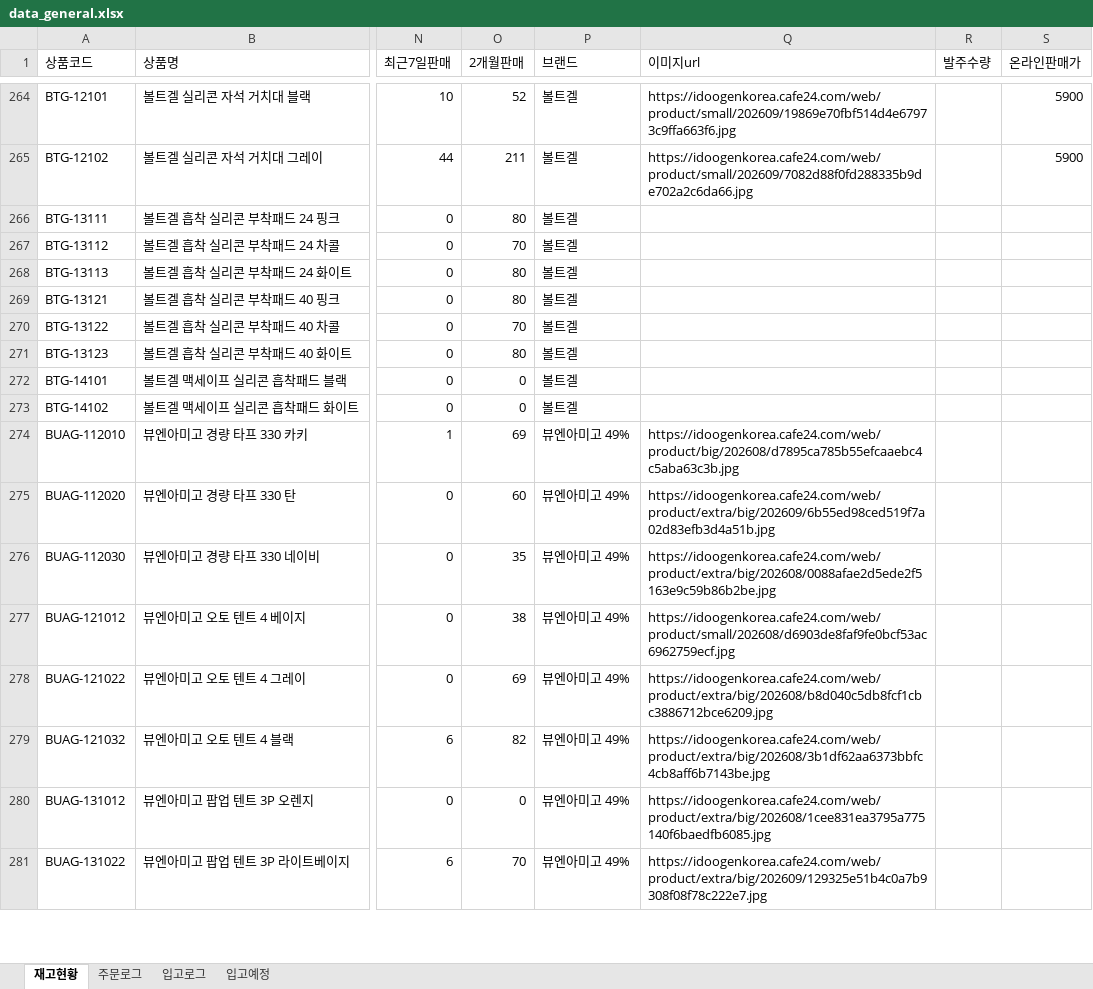
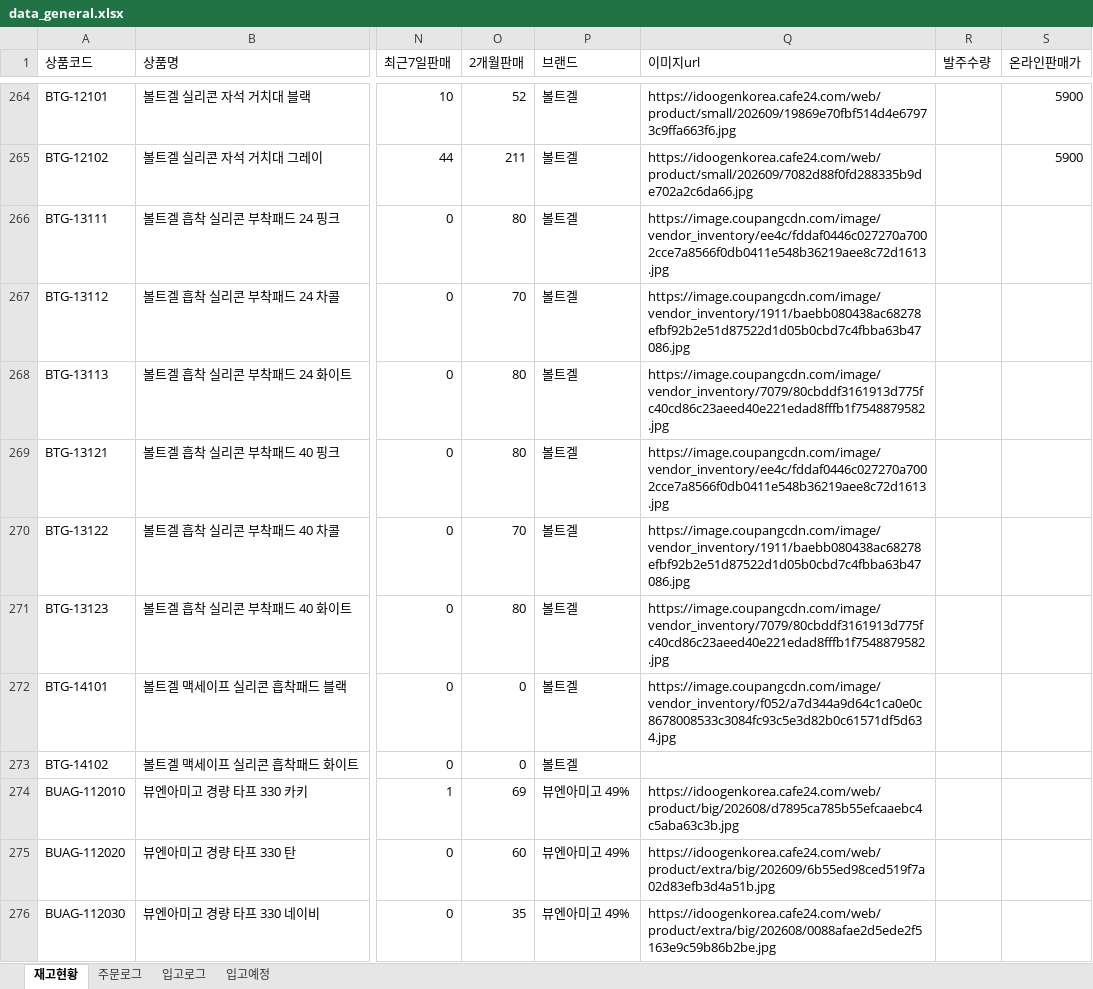
Before and after one commit to dkseotjd0112-max/Baoji-dashboard, an Excel workbook: data_general.xlsx, sheet 재고현황, drawn as a sheet; only a part is shown, gaps mark what is left out; the shorter side is filled out with more unchanged rows; values as stored, in another font and other column widths than the file's, no borders; the diff names each change by its address in the sheet, - before the commit and + after, or states it on an @@ line.

```diff
--- a/data_general.xlsx (sheet 재고현황)
+++ b/data_general.xlsx (sheet 재고현황)
-Q266 (이미지url): (empty)
+Q266 (이미지url): https://image.coupangcdn.com/image/vendor_inventory/ee4c/fddaf0446c027270a7002cce7a8566f0db0411e548b36219aee8c72d1613.jpg
-Q267 (이미지url): (empty)
+Q267 (이미지url): https://image.coupangcdn.com/image/vendor_inventory/1911/baebb080438ac68278efbf92b2e51d87522d1d05b0cbd7c4fbba63b47086.jpg
-Q268 (이미지url): (empty)
+Q268 (이미지url): https://image.coupangcdn.com/image/vendor_inventory/7079/80cbddf3161913d775fc40cd86c23aeed40e221edad8fffb1f7548879582.jpg
-Q269 (이미지url): (empty)
+Q269 (이미지url): https://image.coupangcdn.com/image/vendor_inventory/ee4c/fddaf0446c027270a7002cce7a8566f0db0411e548b36219aee8c72d1613.jpg
-Q270 (이미지url): (empty)
+Q270 (이미지url): https://image.coupangcdn.com/image/vendor_inventory/1911/baebb080438ac68278efbf92b2e51d87522d1d05b0cbd7c4fbba63b47086.jpg
-Q271 (이미지url): (empty)
+Q271 (이미지url): https://image.coupangcdn.com/image/vendor_inventory/7079/80cbddf3161913d775fc40cd86c23aeed40e221edad8fffb1f7548879582.jpg
-Q272 (이미지url): (empty)
+Q272 (이미지url): https://image.coupangcdn.com/image/vendor_inventory/f052/a7d344a9d64c1ca0e0c8678008533c3084fc93c5e3d82b0c61571df5d634.jpg
```
Also changed, not shown: data_admin.xlsx.
